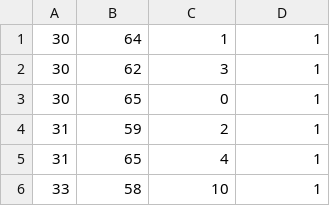
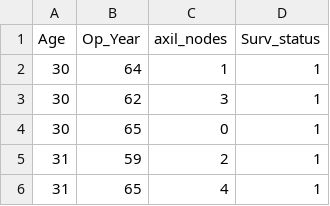
Before and after one commit to akarshsingh9/Miscellaneous-Projects, a CSV file: haberman.csv, drawn as a sheet; only a part is shown; the shorter side is filled out with more unchanged rows; the diff names each change by its address in the sheet, - before the commit and + after, or states it on an @@ line.

Commit message:
Haberman cancer data CSV file with headers

```diff
--- a/haberman.csv
+++ b/haberman.csv
+row 1: Age | Op_Year | axil_nodes | Surv_status
```
